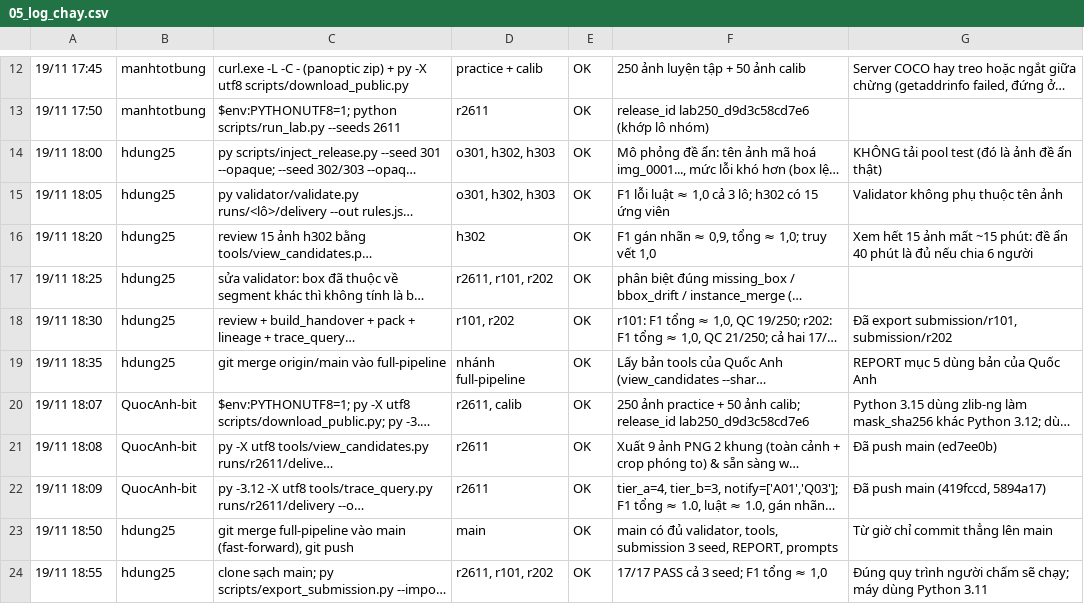
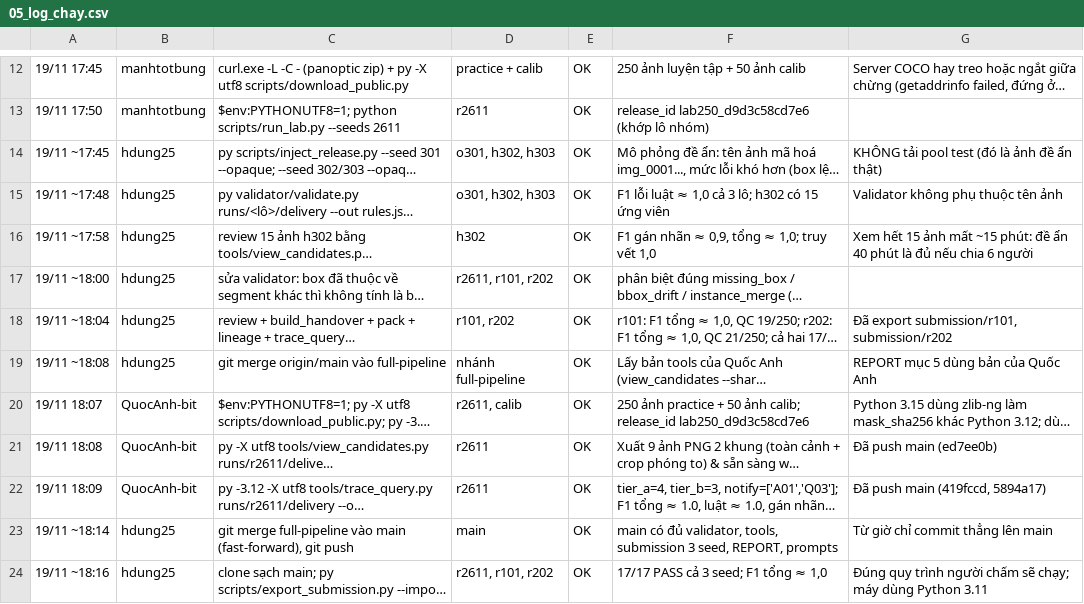
Before and after one commit to hdung25/K5-L23-Day10-SUN-Dataset-Release-Handover, a CSV file: docs/team_sheet/05_log_chay.csv, drawn as a sheet; only a part is shown, gaps mark what is left out; long unchanged cells end in …; the diff names each change by its address in the sheet, - before the commit and + after, or states it on an @@ line.

```diff
--- a/docs/team_sheet/05_log_chay.csv
+++ b/docs/team_sheet/05_log_chay.csv
-A14: 19/11 18:00
+A14: 19/11 ~17:45
-A15: 19/11 18:05
+A15: 19/11 ~17:48
-A16: 19/11 18:20
+A16: 19/11 ~17:58
-A17: 19/11 18:25
+A17: 19/11 ~18:00
-A18: 19/11 18:30
+A18: 19/11 ~18:04
-A19: 19/11 18:35
+A19: 19/11 ~18:08
-A23: 19/11 18:50
+A23: 19/11 ~18:14
-A24: 19/11 18:55
+A24: 19/11 ~18:16
```
Also changed, not shown: docs/team_sheet/01_phan_cong.csv, docs/team_sheet/03_thanh_vien.csv, 5 other files.
